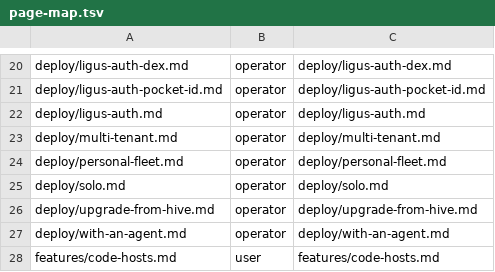
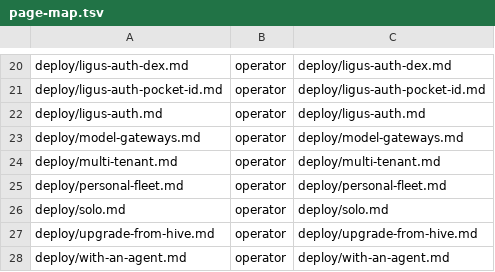
Before and after one commit to langstroth-ai/ligus, a TSV file: docs-site/tools/page-map.tsv, drawn as a sheet; only a part is shown, gaps mark what is left out; the shorter side is filled out with more unchanged rows.

Commit message:
docs: the LLM gateway page joins the operator site
Deploying with an LLM gateway (merged from feat/model-gateways) lives at docs.langstroth.ai/deploy/model-gateways/, with a redirect from docs.ligus.ai and the old domain, and the chart README and example values link to it.

```diff
--- a/docs-site/tools/page-map.tsv
+++ b/docs-site/tools/page-map.tsv
@@ -22,2 +22,3 @@ deploy/ligus-auth-pocket-id.md	operator	deploy/ligus-auth-pocket-id.md
 deploy/ligus-auth.md	operator	deploy/ligus-auth.md
+deploy/model-gateways.md	operator	deploy/model-gateways.md
 deploy/multi-tenant.md	operator	deploy/multi-tenant.md
```
Also changed, not shown: 5 other files.
